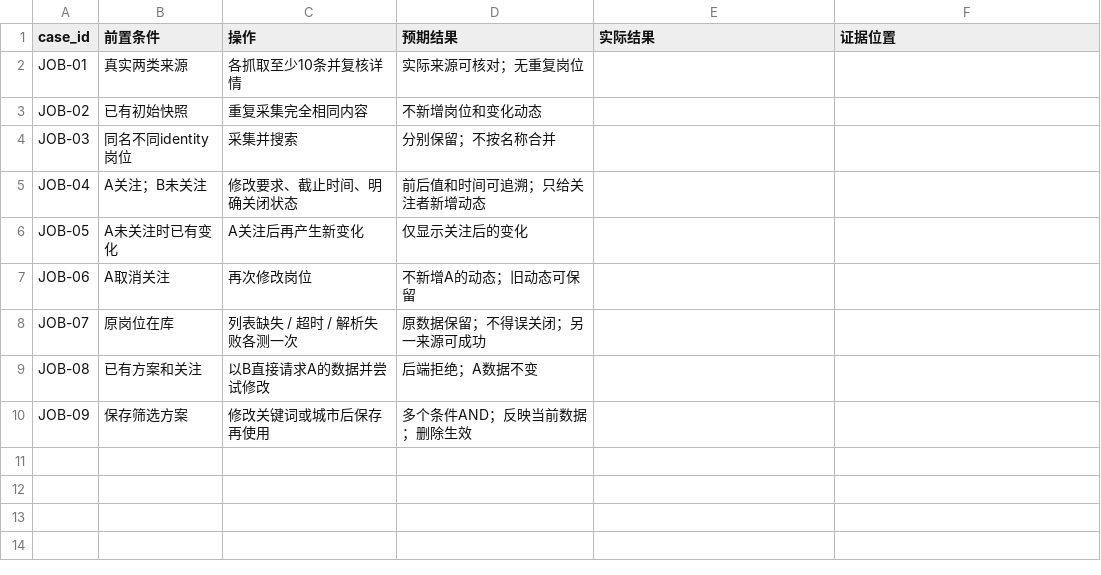
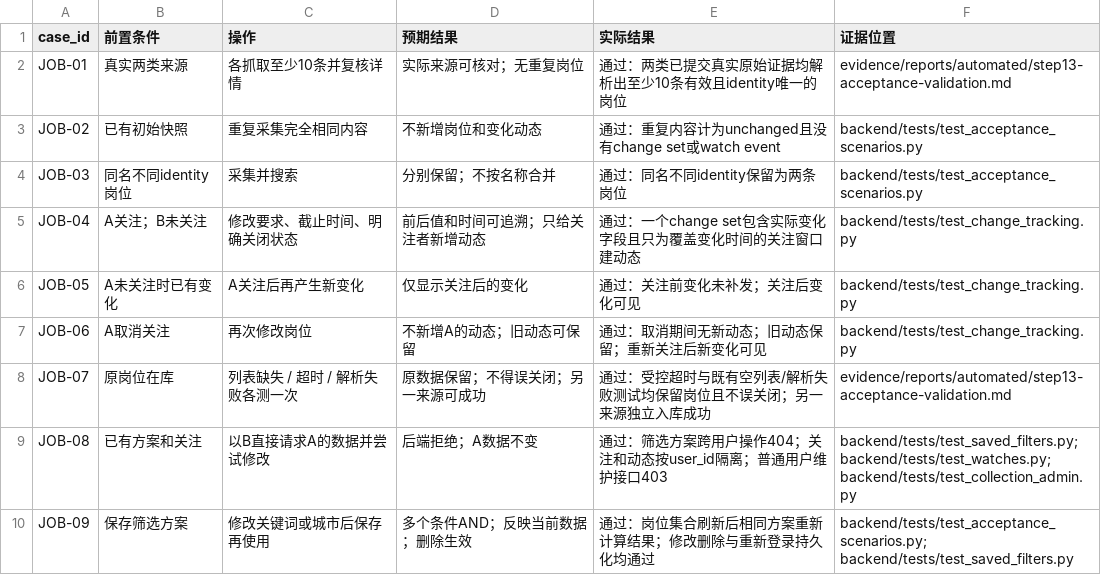
Before and after one commit to jyuhan1d6-droi/110job-tracking-assessment, a CSV file: evidence/templates/test-cases.csv, drawn as a sheet.

Commit message:
test add isolated acceptance validation

```diff
--- a/evidence/templates/test-cases.csv
+++ b/evidence/templates/test-cases.csv
@@ -1,10 +1,10 @@
 case_id,前置条件,操作,预期结果,实际结果,证据位置
-JOB-01,真实两类来源,各抓取至少10条并复核详情,实际来源可核对；无重复岗位,,
-JOB-02,已有初始快照,重复采集完全相同内容,不新增岗位和变化动态,,
-JOB-03,同名不同identity岗位,采集并搜索,分别保留；不按名称合并,,
-JOB-04,A关注；B未关注,修改要求、截止时间、明确关闭状态,前后值和时间可追溯；只给关注者新增动态,,
-JOB-05,A未关注时已有变化,A关注后再产生新变化,仅显示关注后的变化,,
-JOB-06,A取消关注,再次修改岗位,不新增A的动态；旧动态可保留,,
-JOB-07,原岗位在库,列表缺失 / 超时 / 解析失败各测一次,原数据保留；不得误关闭；另一来源可成功,,
-JOB-08,已有方案和关注,以B直接请求A的数据并尝试修改,后端拒绝；A数据不变,,
-JOB-09,保存筛选方案,修改关键词或城市后保存再使用,多个条件AND；反映当前数据；删除生效,,
+JOB-01,真实两类来源,各抓取至少10条并复核详情,实际来源可核对；无重复岗位,通过：两类已提交真实原始证据均解析出至少10条有效且identity唯一的岗位,evidence/reports/automated/step13-acceptance-validation.md
+JOB-02,已有初始快照,重复采集完全相同内容,不新增岗位和变化动态,通过：重复内容计为unchanged且没有change set或watch event,backend/tests/test_acceptance_scenarios.py
+JOB-03,同名不同identity岗位,采集并搜索,分别保留；不按名称合并,通过：同名不同identity保留为两条岗位,backend/tests/test_acceptance_scenarios.py
+JOB-04,A关注；B未关注,修改要求、截止时间、明确关闭状态,前后值和时间可追溯；只给关注者新增动态,通过：一个change set包含实际变化字段且只为覆盖变化时间的关注窗口建动态,backend/tests/test_change_tracking.py
+JOB-05,A未关注时已有变化,A关注后再产生新变化,仅显示关注后的变化,通过：关注前变化未补发；关注后变化可见,backend/tests/test_change_tracking.py
+JOB-06,A取消关注,再次修改岗位,不新增A的动态；旧动态可保留,通过：取消期间无新动态；旧动态保留；重新关注后新变化可见,backend/tests/test_change_tracking.py
+JOB-07,原岗位在库,列表缺失 / 超时 / 解析失败各测一次,原数据保留；不得误关闭；另一来源可成功,通过：受控超时与既有空列表/解析失败测试均保留岗位且不误关闭；另一来源独立入库成功,evidence/reports/automated/step13-acceptance-validation.md
+JOB-08,已有方案和关注,以B直接请求A的数据并尝试修改,后端拒绝；A数据不变,通过：筛选方案跨用户操作404；关注和动态按user_id隔离；普通用户维护接口403,backend/tests/test_saved_filters.py; backend/tests/test_watches.py; backend/tests/test_collection_admin.py
+JOB-09,保存筛选方案,修改关键词或城市后保存再使用,多个条件AND；反映当前数据；删除生效,通过：岗位集合刷新后相同方案重新计算结果；修改删除与重新登录持久化均通过,backend/tests/test_acceptance_scenarios.py; backend/tests/test_saved_filters.py
```
Also changed, not shown: 9 other files.
